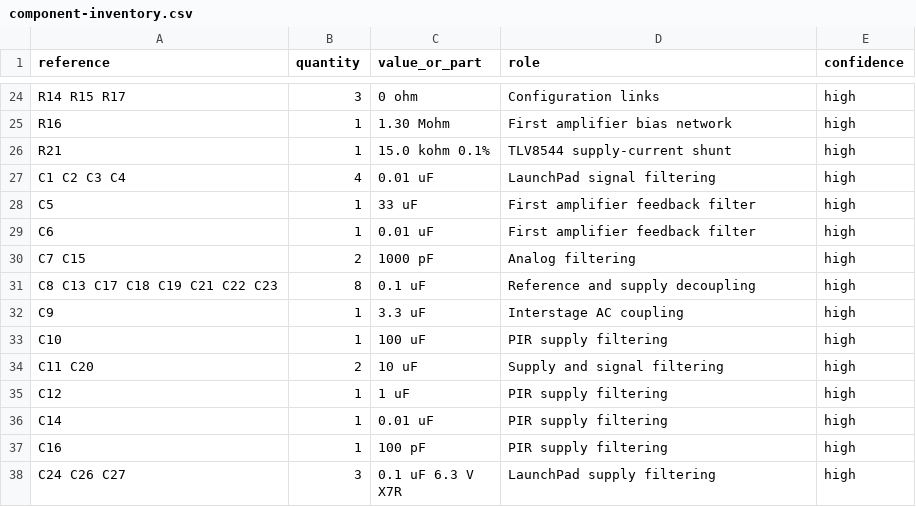
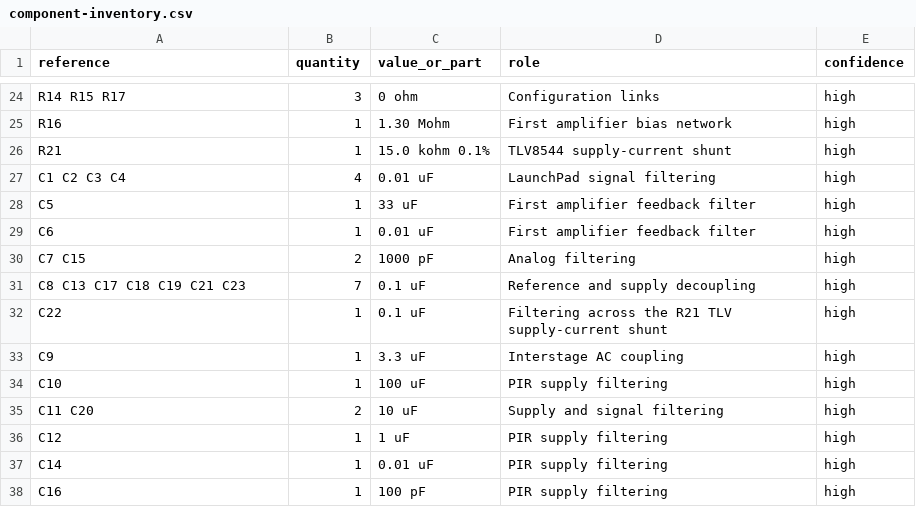
Before and after one commit to Abse2001/BOOSTXL-TLV8544PIR-tscircuit, a CSV file: reference/boostxl-tlv8544pir/component-inventory.csv, drawn as a sheet; only a part is shown, gaps mark what is left out; the shorter side is filled out with more unchanged rows.

```diff
--- a/reference/boostxl-tlv8544pir/component-inventory.csv
+++ b/reference/boostxl-tlv8544pir/component-inventory.csv
@@ -30,3 +30,4 @@ C6,1,0.01 uF,First amplifier feedback filter,high
 C7 C15,2,1000 pF,Analog filtering,high
-C8 C13 C17 C18 C19 C21 C22 C23,8,0.1 uF,Reference and supply decoupling,high
+C8 C13 C17 C18 C19 C21 C23,7,0.1 uF,Reference and supply decoupling,high
+C22,1,0.1 uF,Filtering across the R21 TLV supply-current shunt,high
 C9,1,3.3 uF,Interstage AC coupling,high
```
Also changed, not shown: manufacturing/procurement-status.csv, 33 other files.
